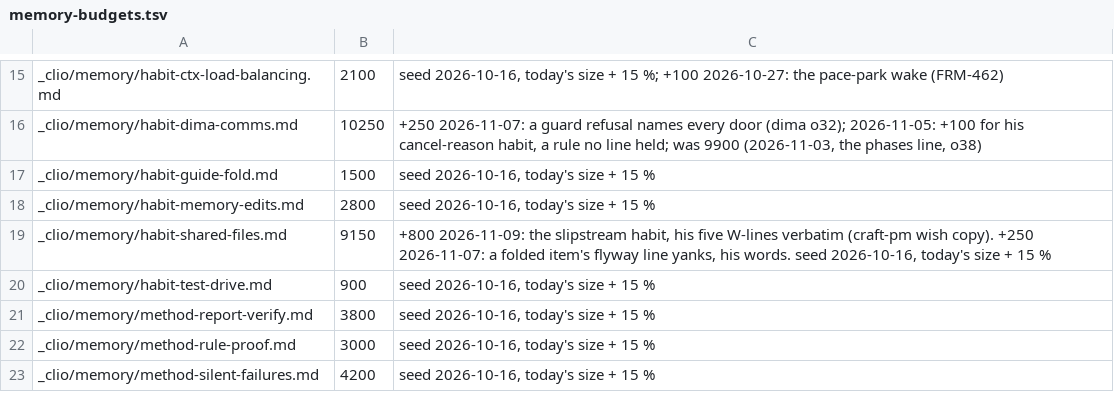
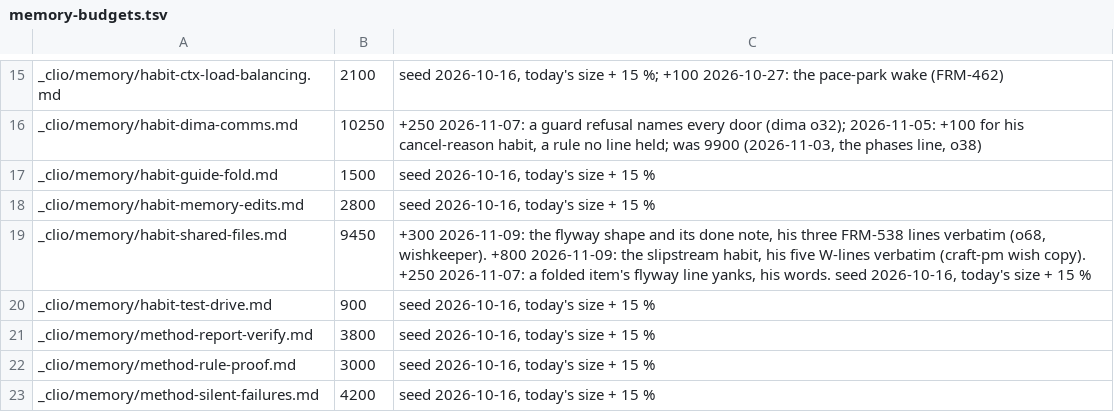
Before and after one commit to dvakatsiienko/frame, a TSV file: recipes/nurture-memory/scripts/memory-budgets.tsv, drawn as a sheet; only a part is shown, gaps mark what is left out.

Commit message:
🔧 pocket-check: a flyway reads open, then waits, then later, with no ticked line
- flyway-done.ts: moves line n into a dated done note, --add places a new line by its kind, --sort reorders; one reader of the kinds
- pocket-check: a ticked line reds the same day; a ⏳ needs «— waits for:», a 💤 «— later:»; an out-of-order list reds; the standing: rule retires
- clio-lanes-radar: shows a flyway in its own order, the standing-first sort retires
- tests: each new rule red-proven by a mutant; the copy-based cli tests carry flyway-done.ts
- habit-shared-files names the command and keeps dima's three lines (FRM-538:W4–W6); its budget row +300 with the reason
- riding along: REVIEW.md's coderabbit line says the cli probe's finding; watch-pr.test.sh proves the bare old form
- for FRM-538's flyway half (dima o66, o68, o69, o72)

Agent: clio-wing-2 · Claude Opus 5.5

```diff
--- a/recipes/nurture-memory/scripts/memory-budgets.tsv
+++ b/recipes/nurture-memory/scripts/memory-budgets.tsv
@@ -18,3 +18,3 @@ _clio/memory/habit-guide-fold.md	1500	seed 2026-10-16, today's size + 15 %
 _clio/memory/habit-memory-edits.md	2800	seed 2026-10-16, today's size + 15 %
-_clio/memory/habit-shared-files.md	9150	+800 2026-11-09: the slipstream habit, his five W-lines verbatim (craft-pm wish copy). +250 2026-11-07: a folded item's flyway line yanks, his words. seed 2026-10-16, today's size + 15 %
+_clio/memory/habit-shared-files.md	9450	+300 2026-11-09: the flyway shape and its done note, his three FRM-538 lines verbatim (o68, wishkeeper). +800 2026-11-09: the slipstream habit, his five W-lines verbatim (craft-pm wish copy). +250 2026-11-07: a folded item's flyway line yanks, his words. seed 2026-10-16, today's size + 15 %
 _clio/memory/habit-test-drive.md	900	seed 2026-10-16, today's size + 15 %
```
Also changed, not shown: 10 other files.
